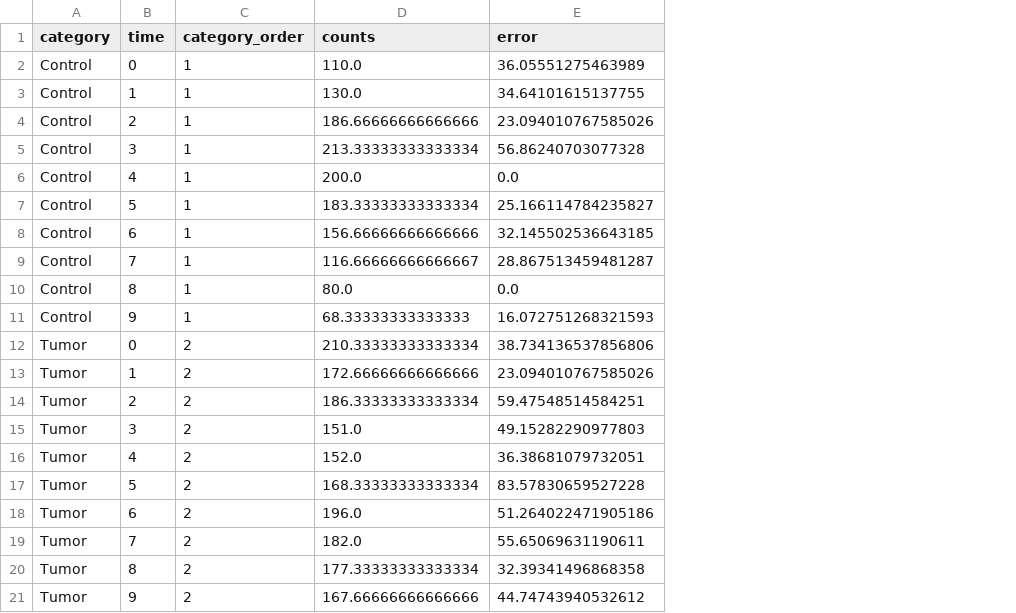
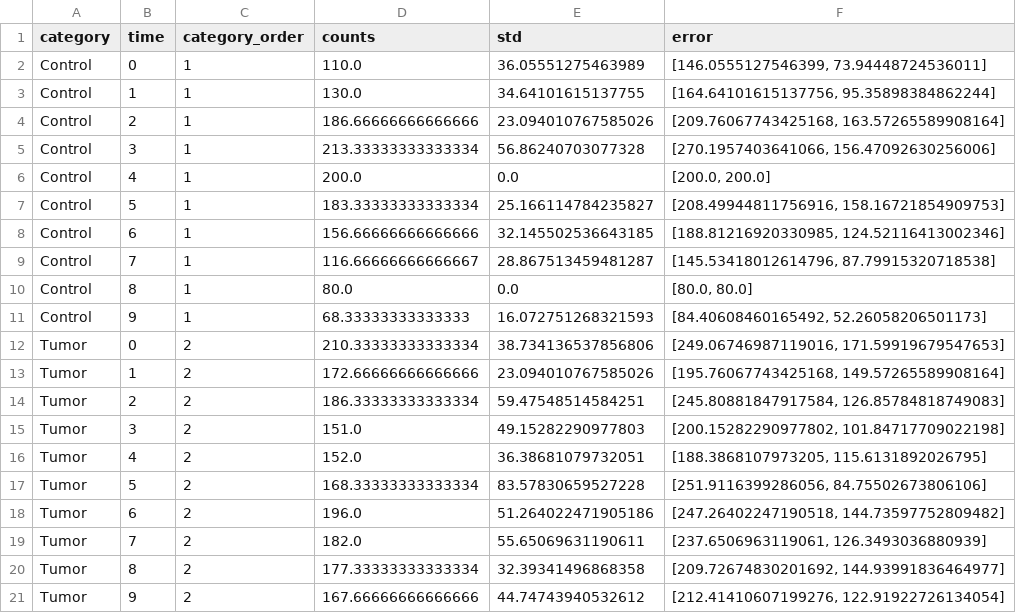
Before and after one commit to mymkmd/sample_data, a CSV file: sample_linechart_calc.csv, drawn as a sheet; the diff names each change by its address in the sheet, - before the commit and + after, or states it on an @@ line.

Commit message:
revice sample file for linechart (calulated version)

```diff
--- a/sample_linechart_calc.csv
+++ b/sample_linechart_calc.csv
+column F (error), rows 2-21: [146.0555127546399, 73.94448724536011] | [164.64101615137756, 95.35898384862244] | [209.76067743425168, 163.57265589908164] | [270.1957403641066, 156.47092630256006] | [200.0, 200.0] | [208.49944811756916, 158.16721854909753] | [188.81216920330985, 124.52116413002346] | [145.53418012614796, 87.79915320718538] | [80.0, 80.0] | [84.40608460165492, 52.26058206501173] | [249.06746987119016, 171.59919679547653] | [195.76067743425168, 149.57265589908164] | [245.80881847917584, 126.85784818749083] | [200.15282290977802, 101.84717709022198] | [188.3868107973205, 115.6131892026795] | [251.9116399286056, 84.75502673806106] | [247.26402247190518, 144.73597752809482] | [237.6506963119061, 126.3493036880939] | [209.72674830201692, 144.93991836464977] | [212.41410607199276, 122.91922726134054]
-E1: error
+E1: std
```
